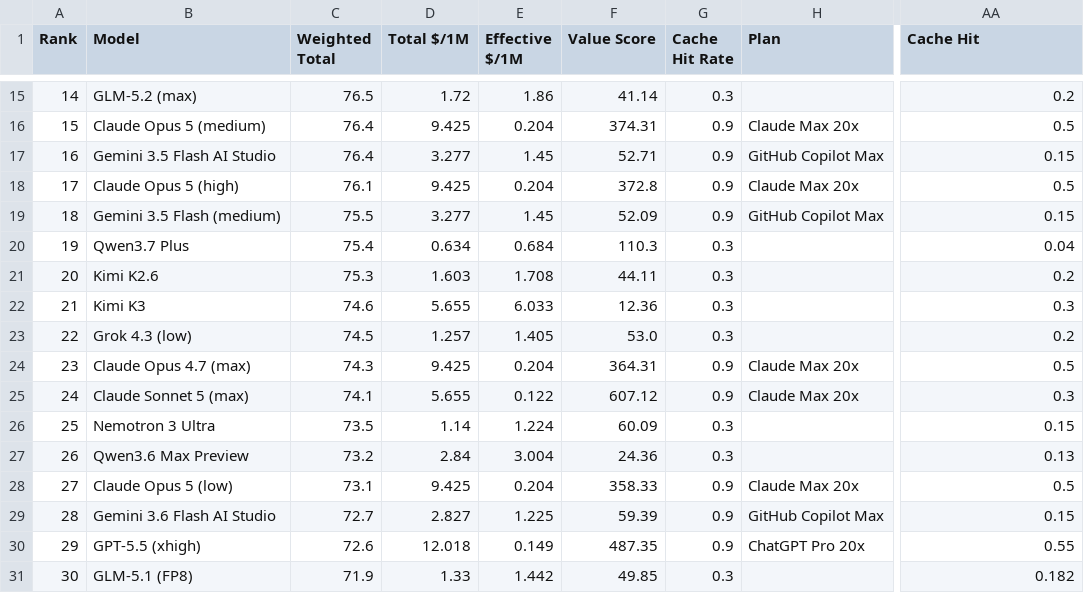
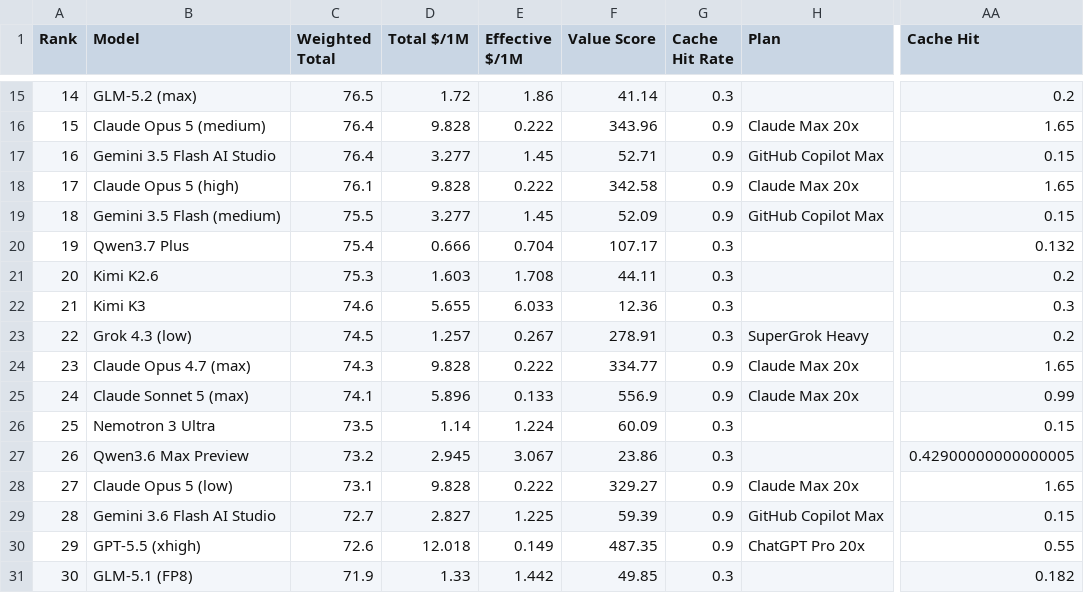
Before and after one commit to AVA-2568/AA-AI-Benchmark, a CSV file: results/aa_text_scored.csv, drawn as a sheet; only a part is shown, gaps mark what is left out; the diff covers the shown part only; the diff names each change by its address in the sheet, - before the commit and + after, or states it on an @@ line.

Commit message:
feat: 缓存写入价纳入成本 + 补齐 xAI 订阅倍率
- 缓存输入按 write/hit 混合计价：cache_write_ratio(默认 0.2)×
  Cache Write Price + 0.8×Cache Hit Price；无 write 价厂商视为
  write 含在 miss 价（DeepSeek/Google 类）。实测 Anthropic/OpenAI
  write 价 = 1.25× 输入价，与官方一致
- plans 新增 xAI SuperGrok Lite/$10→$50、SuperGrok/$30→$160、
  Heavy/$300→$1600（agentplans.fyi 2026-06，×0.19-0.20）
- 调研确认未收录：Gemini（仅 $10-40 API 抵扣，无权威倍率）、
  Mistral（消息限额制）、Kimi（credit 池额度未公开）
- 新增 write 混合单测，pytest 71 passed，重建 golden/results

```diff
--- a/results/aa_text_scored.csv
+++ b/results/aa_text_scored.csv
-D16 (Total $/1M): 9.425
+D16 (Total $/1M): 9.828
-E16 (Effective $/1M): 0.204
+E16 (Effective $/1M): 0.222
-F16 (Value Score): 374.31
+F16 (Value Score): 343.96
-AA16 (Cache Hit): 0.5
+AA16 (Cache Hit): 1.65
-D18 (Total $/1M): 9.425
+D18 (Total $/1M): 9.828
-E18 (Effective $/1M): 0.204
+E18 (Effective $/1M): 0.222
-F18 (Value Score): 372.8
+F18 (Value Score): 342.58
-AA18 (Cache Hit): 0.5
+AA18 (Cache Hit): 1.65
-D20 (Total $/1M): 0.634
+D20 (Total $/1M): 0.666
-E20 (Effective $/1M): 0.684
+E20 (Effective $/1M): 0.704
-F20 (Value Score): 110.3
+F20 (Value Score): 107.17
-AA20 (Cache Hit): 0.04
+AA20 (Cache Hit): 0.132
-E23 (Effective $/1M): 1.405
+E23 (Effective $/1M): 0.267
-F23 (Value Score): 53.0
+F23 (Value Score): 278.91
-H23 (Plan): (empty)
+H23 (Plan): SuperGrok Heavy
-D24 (Total $/1M): 9.425
+D24 (Total $/1M): 9.828
-E24 (Effective $/1M): 0.204
+E24 (Effective $/1M): 0.222
-F24 (Value Score): 364.31
+F24 (Value Score): 334.77
-AA24 (Cache Hit): 0.5
+AA24 (Cache Hit): 1.65
-D25 (Total $/1M): 5.655
+D25 (Total $/1M): 5.896
-E25 (Effective $/1M): 0.122
+E25 (Effective $/1M): 0.133
-F25 (Value Score): 607.12
+F25 (Value Score): 556.9
-AA25 (Cache Hit): 0.3
+AA25 (Cache Hit): 0.99
-D27 (Total $/1M): 2.84
+D27 (Total $/1M): 2.945
-E27 (Effective $/1M): 3.004
+E27 (Effective $/1M): 3.067
-F27 (Value Score): 24.36
+F27 (Value Score): 23.86
-AA27 (Cache Hit): 0.13
+AA27 (Cache Hit): 0.42900000000000005
-D28 (Total $/1M): 9.425
+D28 (Total $/1M): 9.828
-E28 (Effective $/1M): 0.204
+E28 (Effective $/1M): 0.222
-F28 (Value Score): 358.33
+F28 (Value Score): 329.27
-AA28 (Cache Hit): 0.5
+AA28 (Cache Hit): 1.65
```
Also changed, not shown: 45 edited cells elsewhere in this file, results/aa_general_scored.csv, results/aa_value_scored.csv, 8 other files.
